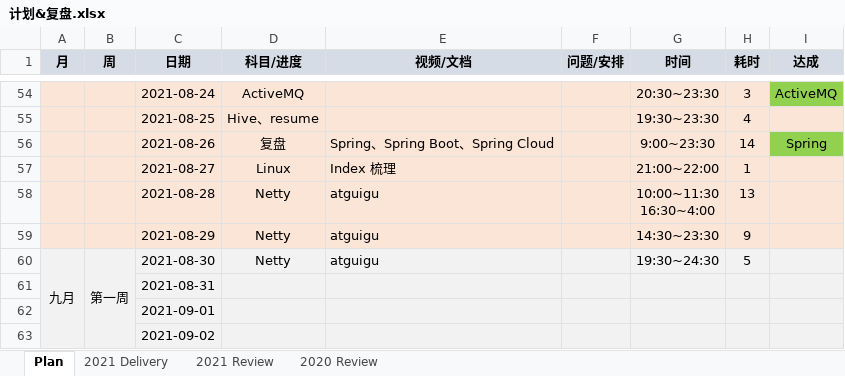
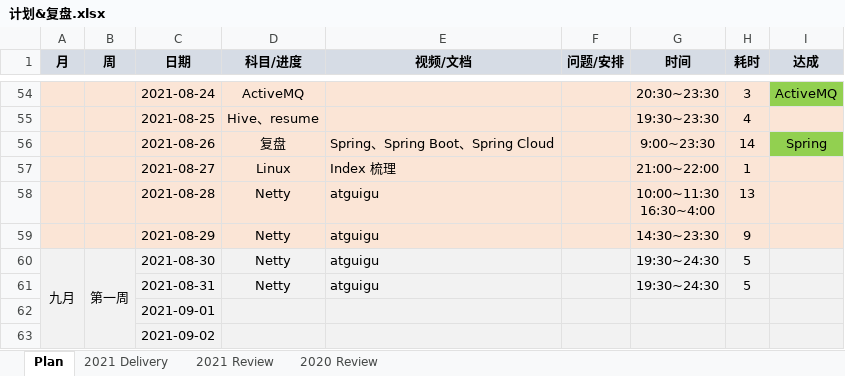
Before and after one commit to aurelius-shu/lmsl, an Excel workbook: career/计划&复盘.xlsx, sheet Plan, drawn as a sheet; only a part is shown, gaps mark what is left out; values as stored, in another font and other column widths than the file's, no borders; the diff names each change by its address in the sheet, - before the commit and + after, or states it on an @@ line.

```diff
--- a/career/计划&复盘.xlsx (sheet Plan)
+++ b/career/计划&复盘.xlsx (sheet Plan)
-D61 (科目/进度): (empty)
+D61 (科目/进度): Netty
-E61 (视频/文档): (empty)
+E61 (视频/文档): atguigu
-G61 (时间): (empty)
+G61 (时间): 19:30~24:30
-H61 (耗时): (empty)
+H61 (耗时): 5
```
Also changed, not shown: sheet 2021 Delivery.
